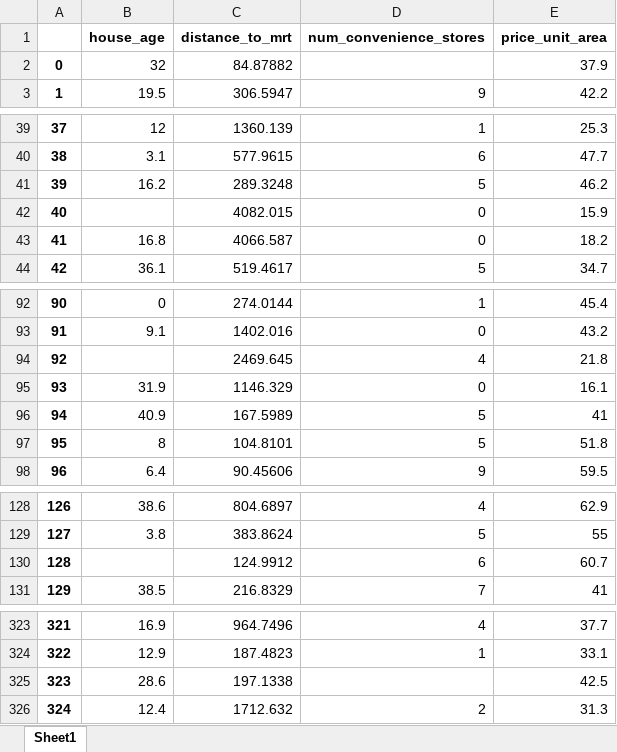
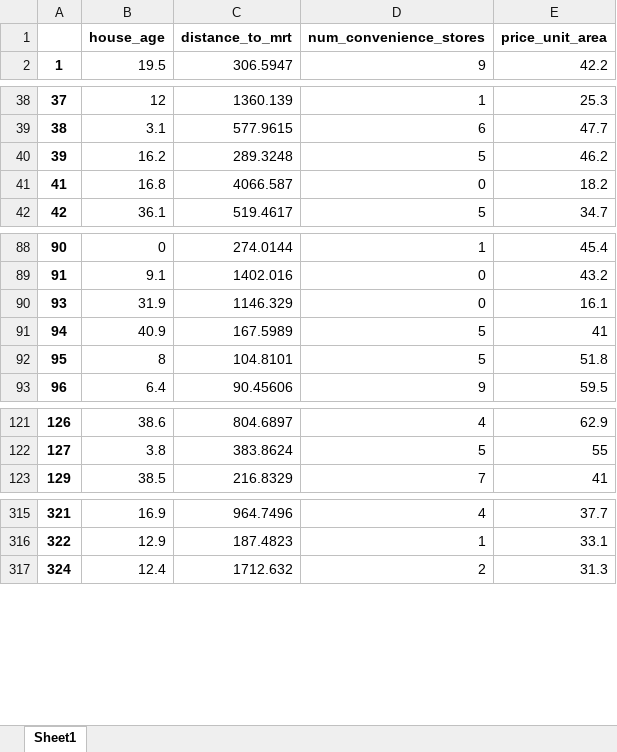
Before and after one commit to gayanes/rental-pricing-explore-challenging, an Excel workbook: data/processed/real_estate.xlsx, sheet Sheet1, drawn as a sheet; only a part is shown, gaps mark what is left out; values as stored, in another font and other column widths than the file's, no borders; the diff covers the shown part only; the diff names each change by its address in the sheet, - before the commit and + after, or states it on an @@ line.

```diff
--- a/data/processed/real_estate.xlsx (sheet Sheet1)
+++ b/data/processed/real_estate.xlsx (sheet Sheet1)
-row 2: 0 | 32 | 84.87882 |  | 37.9
-row 42: 40 |  | 4082.015 | 0 | 15.9
-row 94: 92 |  | 2469.645 | 4 | 21.8
-row 130: 128 |  | 124.9912 | 6 | 60.7
-row 325: 323 | 28.6 | 197.1338 |  | 42.5
```
Also changed, not shown: 9 removed rows elsewhere in this sheet, 2 other files.
